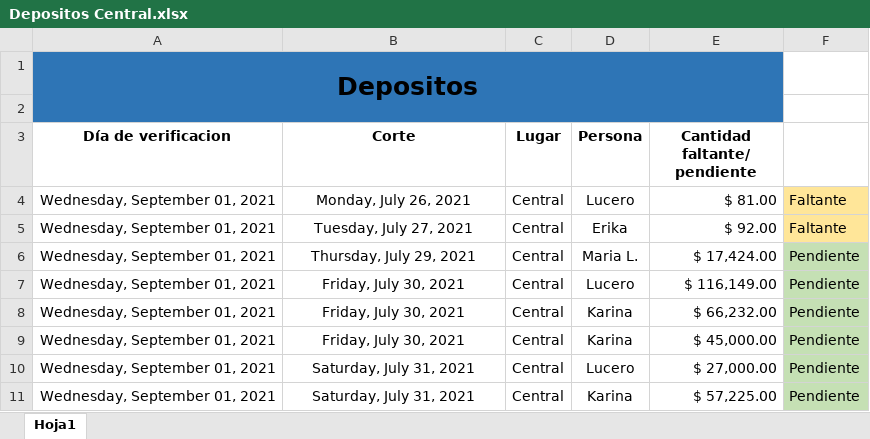
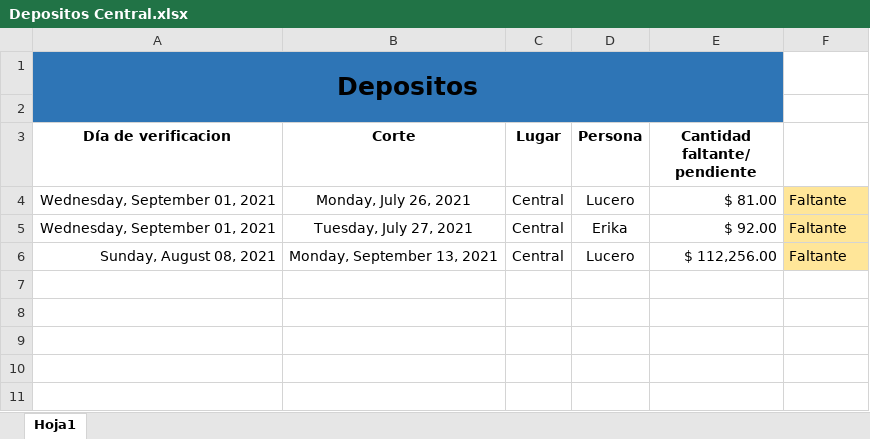
Before and after one commit to Hydra9999414/Cortes, an Excel workbook: Depositos Central.xlsx, sheet Hoja1, drawn as a sheet; values as stored, in another font and other column widths than the file's, no borders; removed rows and columns are numbered as before the commit, all else as after; the diff names each change by its address in the sheet, - before the commit and + after, or states it on an @@ line.

```diff
--- a/Depositos Central.xlsx (sheet Hoja1)
+++ b/Depositos Central.xlsx (sheet Hoja1)
-row 6: Wednesday, September 01, 2021 | Thursday, July 29, 2021 | Central | Maria L. | $ 17,424.00 | Pendiente
-row 7: Wednesday, September 01, 2021 | Friday, July 30, 2021 | Central | Lucero | $ 116,149.00 | Pendiente
-row 8: Wednesday, September 01, 2021 | Friday, July 30, 2021 | Central | Karina | $ 66,232.00 | Pendiente
-row 9: Wednesday, September 01, 2021 | Friday, July 30, 2021 | Central | Karina | $ 45,000.00 | Pendiente
-row 10: Wednesday, September 01, 2021 | Saturday, July 31, 2021 | Central | Lucero | $ 27,000.00 | Pendiente
-row 11: Wednesday, September 01, 2021 | Saturday, July 31, 2021 | Central | Karina | $ 57,225.00 | Pendiente
+row 6: Sunday, August 08, 2021 | Monday, September 13, 2021 | Central | Lucero | $ 112,256.00 | Faltante
```
Also changed, not shown: Obrador cortes 1.xlsx.
